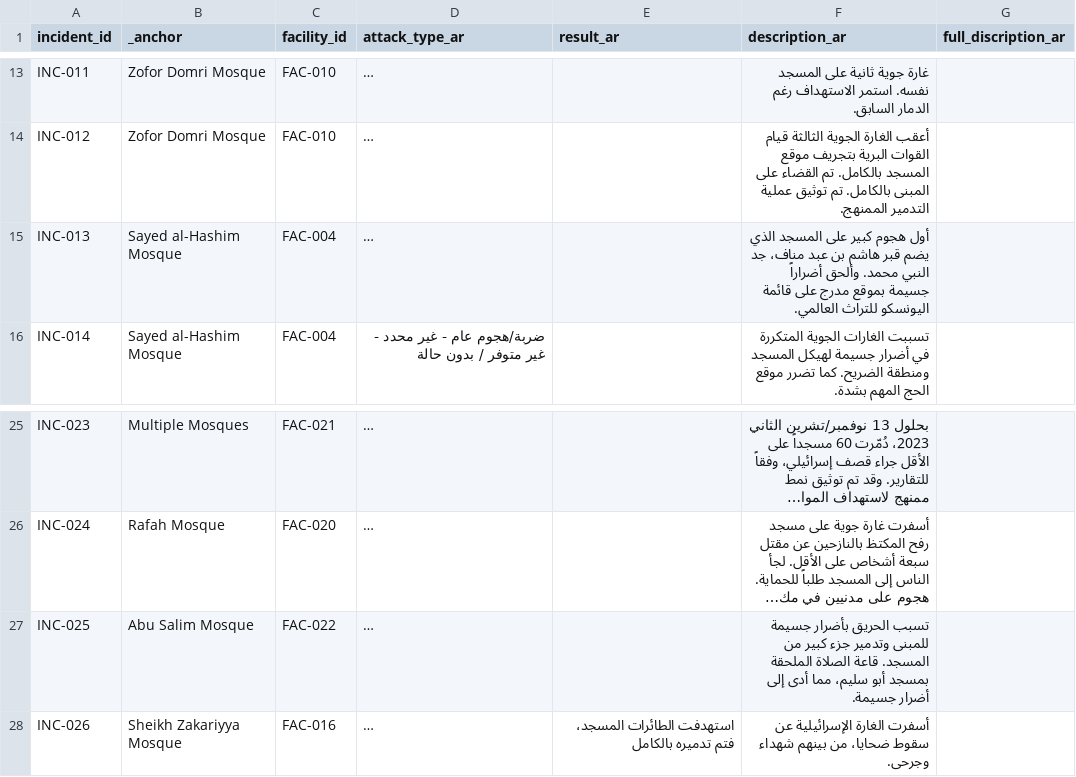
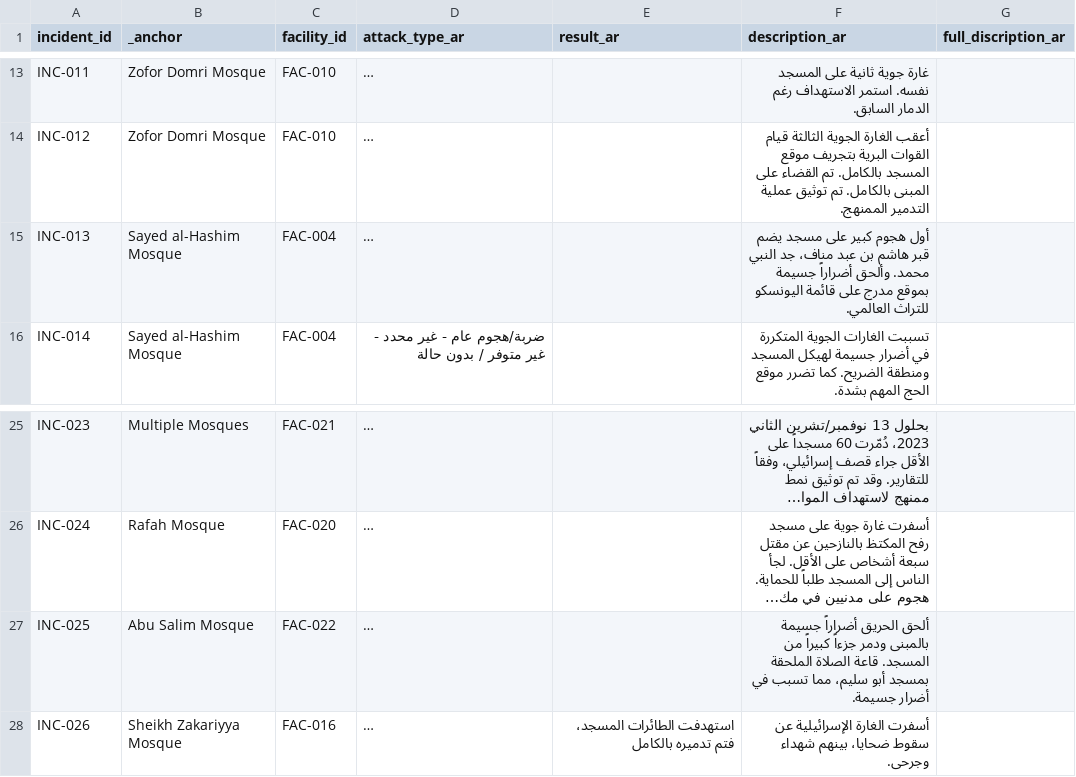
Before and after one commit to PalGenoPedia/PalGenoPedia, a CSV file: Pages/War_Crimes_Stats/stat-religious-attacked/Religous_incidents_ar.csv, drawn as a sheet; only a part is shown, gaps mark what is left out; long unchanged cells end in …; the diff names each change by its address in the sheet, - before the commit and + after, or states it on an @@ line.

Commit message:
auto: update Religous_incidents_ar.csv [2026-09-19T10:21:13.940Z]

```diff
--- a/Pages/War_Crimes_Stats/stat-religious-attacked/Religous_incidents_ar.csv
+++ b/Pages/War_Crimes_Stats/stat-religious-attacked/Religous_incidents_ar.csv
-F15 (description_ar): …كبير على المسجد الذي يضم قبر…
+F15 (description_ar): …كبير على مسجد يضم قبر…
-F27 (description_ar): تسبب الحريق بأضرار جسيمة للمبنى وتدمير جزء كبير من المسجد. قاعة الصلاة الملحقة بمسجد أبو سليم، مما أدى إلى أضرار جسيمة.
+F27 (description_ar): ألحق الحريق أضراراً جسيمة بالمبنى ودمر جزءاً كبيراً من المسجد. قاعة الصلاة الملحقة بمسجد أبو سليم، مما تسبب في أضرار جسيمة.
-F28 (description_ar): …سقوط ضحايا، من بينهم شهداء…
+F28 (description_ar): …سقوط ضحايا، بينهم شهداء…
```
